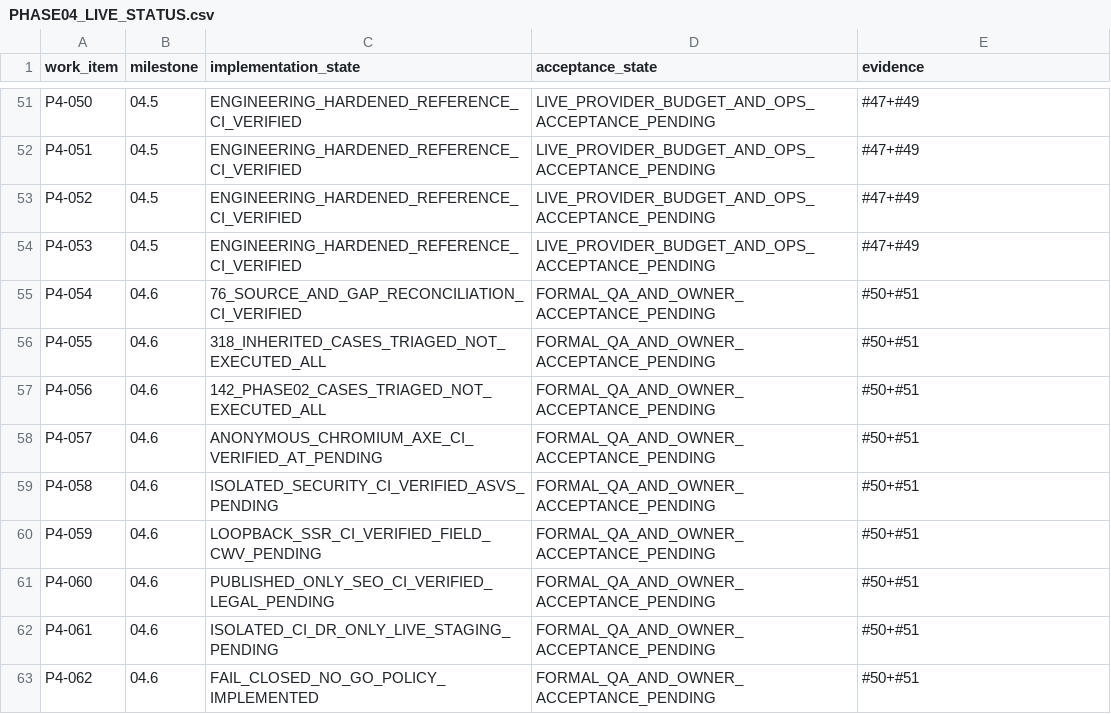
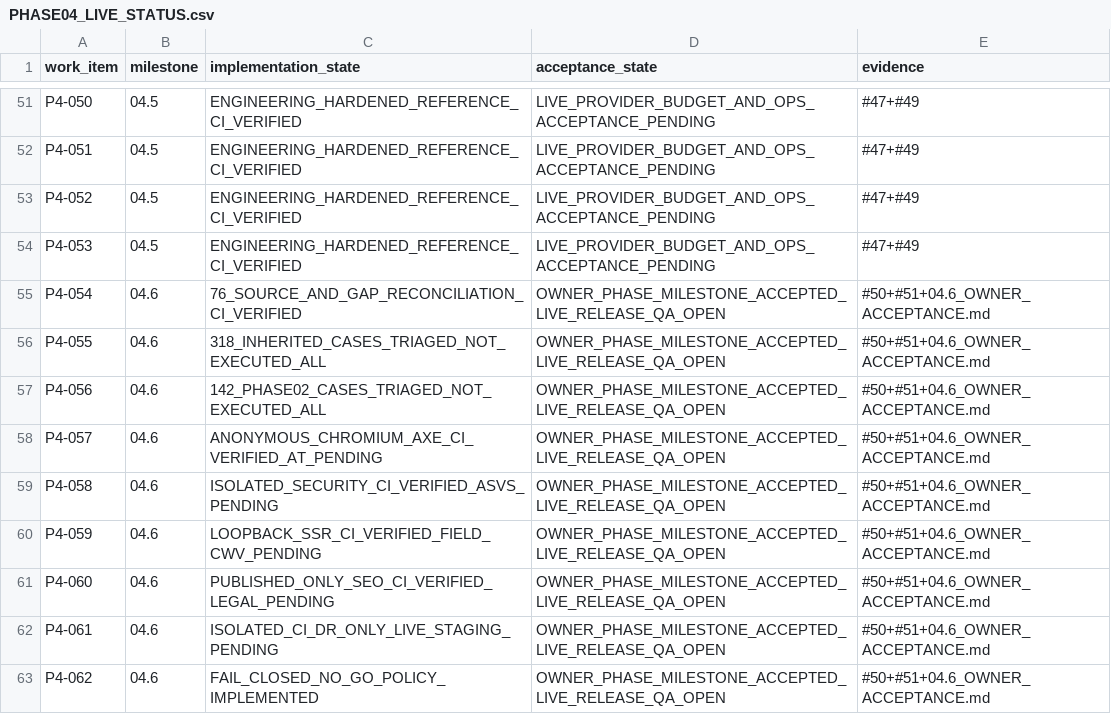
Before and after one commit to tamjidniloy/portfolio-platform, a CSV file: docs/phase04/PHASE04_LIVE_STATUS.csv, drawn as a sheet; only a part is shown, gaps mark what is left out.

Commit message:
docs(phase04.6): record permanent owner milestone acceptance while retaining production NO GO

```diff
--- a/docs/phase04/PHASE04_LIVE_STATUS.csv
+++ b/docs/phase04/PHASE04_LIVE_STATUS.csv
@@ -54,10 +54,10 @@ P4-052,04.5,ENGINEERING_HARDENED_REFERENCE_CI_VERIFIED,LIVE_PROVIDER_BUDGET_AND_
 P4-053,04.5,ENGINEERING_HARDENED_REFERENCE_CI_VERIFIED,LIVE_PROVIDER_BUDGET_AND_OPS_ACCEPTANCE_PENDING,#47+#49
-P4-054,04.6,76_SOURCE_AND_GAP_RECONCILIATION_CI_VERIFIED,FORMAL_QA_AND_OWNER_ACCEPTANCE_PENDING,#50+#51
-P4-055,04.6,318_INHERITED_CASES_TRIAGED_NOT_EXECUTED_ALL,FORMAL_QA_AND_OWNER_ACCEPTANCE_PENDING,#50+#51
-P4-056,04.6,142_PHASE02_CASES_TRIAGED_NOT_EXECUTED_ALL,FORMAL_QA_AND_OWNER_ACCEPTANCE_PENDING,#50+#51
-P4-057,04.6,ANONYMOUS_CHROMIUM_AXE_CI_VERIFIED_AT_PENDING,FORMAL_QA_AND_OWNER_ACCEPTANCE_PENDING,#50+#51
-P4-058,04.6,ISOLATED_SECURITY_CI_VERIFIED_ASVS_PENDING,FORMAL_QA_AND_OWNER_ACCEPTANCE_PENDING,#50+#51
-P4-059,04.6,LOOPBACK_SSR_CI_VERIFIED_FIELD_CWV_PENDING,FORMAL_QA_AND_OWNER_ACCEPTANCE_PENDING,#50+#51
-P4-060,04.6,PUBLISHED_ONLY_SEO_CI_VERIFIED_LEGAL_PENDING,FORMAL_QA_AND_OWNER_ACCEPTANCE_PENDING,#50+#51
-P4-061,04.6,ISOLATED_CI_DR_ONLY_LIVE_STAGING_PENDING,FORMAL_QA_AND_OWNER_ACCEPTANCE_PENDING,#50+#51
-P4-062,04.6,FAIL_CLOSED_NO_GO_POLICY_IMPLEMENTED,FORMAL_QA_AND_OWNER_ACCEPTANCE_PENDING,#50+#51
+P4-054,04.6,76_SOURCE_AND_GAP_RECONCILIATION_CI_VERIFIED,OWNER_PHASE_MILESTONE_ACCEPTED_LIVE_RELEASE_QA_OPEN,#50+#51+04.6_OWNER_ACCEPTANCE.md
+P4-055,04.6,318_INHERITED_CASES_TRIAGED_NOT_EXECUTED_ALL,OWNER_PHASE_MILESTONE_ACCEPTED_LIVE_RELEASE_QA_OPEN,#50+#51+04.6_OWNER_ACCEPTANCE.md
+P4-056,04.6,142_PHASE02_CASES_TRIAGED_NOT_EXECUTED_ALL,OWNER_PHASE_MILESTONE_ACCEPTED_LIVE_RELEASE_QA_OPEN,#50+#51+04.6_OWNER_ACCEPTANCE.md
+P4-057,04.6,ANONYMOUS_CHROMIUM_AXE_CI_VERIFIED_AT_PENDING,OWNER_PHASE_MILESTONE_ACCEPTED_LIVE_RELEASE_QA_OPEN,#50+#51+04.6_OWNER_ACCEPTANCE.md
+P4-058,04.6,ISOLATED_SECURITY_CI_VERIFIED_ASVS_PENDING,OWNER_PHASE_MILESTONE_ACCEPTED_LIVE_RELEASE_QA_OPEN,#50+#51+04.6_OWNER_ACCEPTANCE.md
+P4-059,04.6,LOOPBACK_SSR_CI_VERIFIED_FIELD_CWV_PENDING,OWNER_PHASE_MILESTONE_ACCEPTED_LIVE_RELEASE_QA_OPEN,#50+#51+04.6_OWNER_ACCEPTANCE.md
+P4-060,04.6,PUBLISHED_ONLY_SEO_CI_VERIFIED_LEGAL_PENDING,OWNER_PHASE_MILESTONE_ACCEPTED_LIVE_RELEASE_QA_OPEN,#50+#51+04.6_OWNER_ACCEPTANCE.md
+P4-061,04.6,ISOLATED_CI_DR_ONLY_LIVE_STAGING_PENDING,OWNER_PHASE_MILESTONE_ACCEPTED_LIVE_RELEASE_QA_OPEN,#50+#51+04.6_OWNER_ACCEPTANCE.md
+P4-062,04.6,FAIL_CLOSED_NO_GO_POLICY_IMPLEMENTED,OWNER_PHASE_MILESTONE_ACCEPTED_LIVE_RELEASE_QA_OPEN,#50+#51+04.6_OWNER_ACCEPTANCE.md
```
Also changed, not shown: 3 other files.
